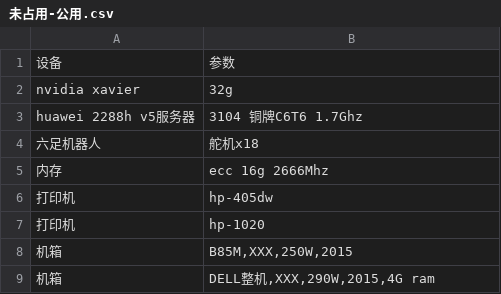
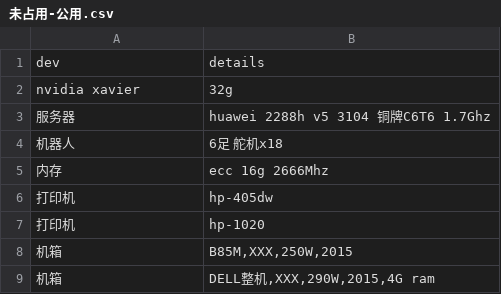
Before and after one commit to zhiyunjiang/dev-occ, a CSV file: CSVs/未占用-公用.csv, drawn as a sheet; removed rows and columns are numbered as before the commit, all else as after; the diff names each change by its address in the sheet, - before the commit and + after, or states it on an @@ line.

```diff
--- a/CSVs/未占用-公用.csv
+++ b/CSVs/未占用-公用.csv
-row 1: 设备 | 参数
+row 1: dev | details
-row 3: huawei 2288h v5服务器 | 3104 铜牌C6T6 1.7Ghz
-row 4: 六足机器人 | 舵机x18
+row 3: 服务器 | huawei 2288h v5 3104 铜牌C6T6 1.7Ghz
+row 4: 机器人 | 6足 舵机x18
```
Also changed, not shown: CSVs/杜天成.csv, CSVs/杨帆.csv, 9 other files.
